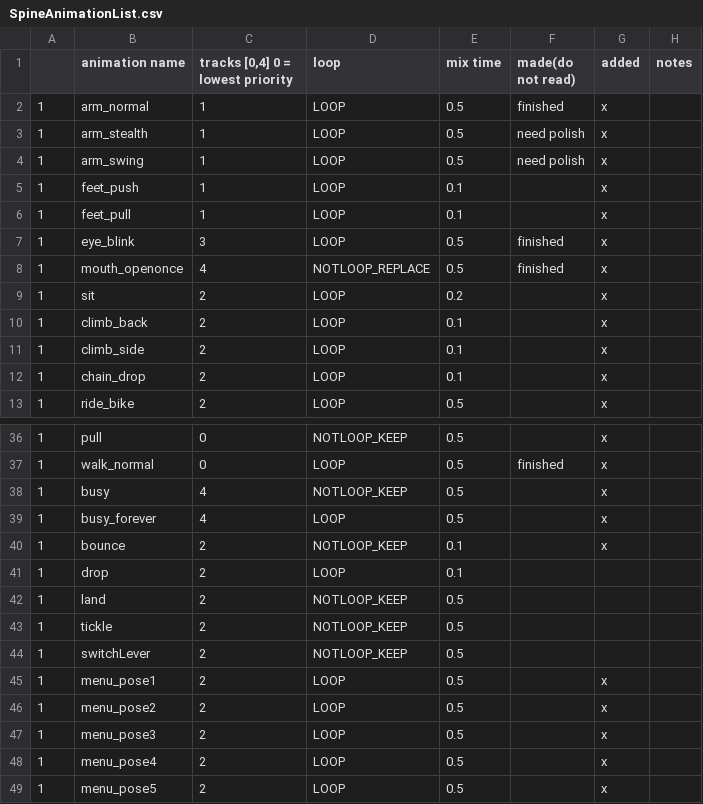
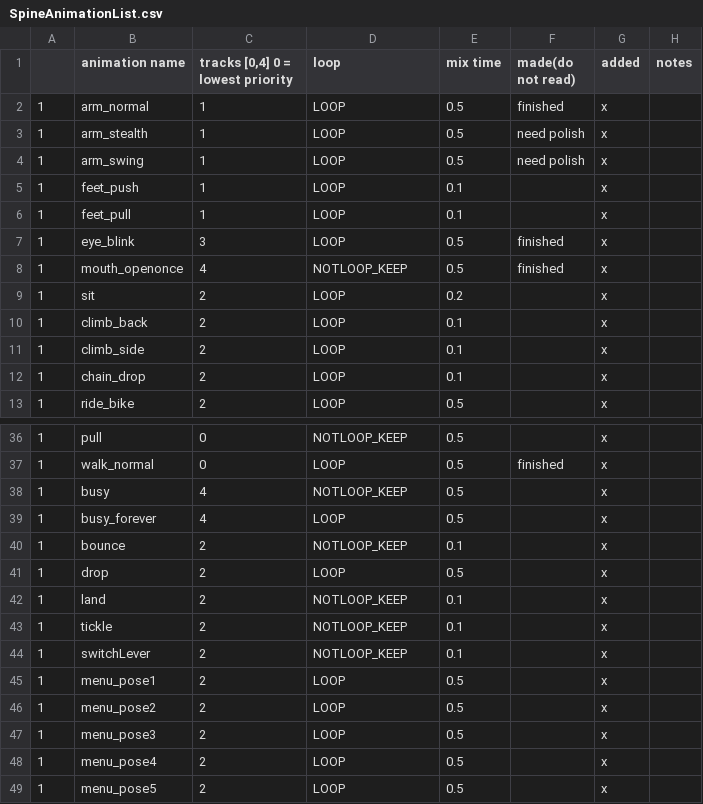
Before and after one commit to huxii/Crowd, a CSV file: OLU/Assets/Resources/Rosters/SpineAnimationList.csv, drawn as a sheet; only a part is shown, gaps mark what is left out.

Commit message:
Animation added.

```diff
--- a/OLU/Assets/Resources/Rosters/SpineAnimationList.csv
+++ b/OLU/Assets/Resources/Rosters/SpineAnimationList.csv
@@ -7,3 +7,3 @@
 1,eye_blink,3,LOOP,0.5,finished,x,
-1,mouth_openonce,4,NOTLOOP_REPLACE,0.5,finished,x,
+1,mouth_openonce,4,NOTLOOP_KEEP,0.5,finished,x,
 1,sit,2,LOOP,0.2,,x,
@@ -40,6 +40,6 @@
 1,bounce,2,NOTLOOP_KEEP,0.1,,x,
-1,drop,2,LOOP,0.1,,,
-1,land,2,NOTLOOP_KEEP,0.5,,,
-1,tickle,2,NOTLOOP_KEEP,0.5,,,
-1,switchLever,2,NOTLOOP_KEEP,0.5,,,
+1,drop,2,LOOP,0.5,,x,
+1,land,2,NOTLOOP_KEEP,0.1,,x,
+1,tickle,2,NOTLOOP_KEEP,0.1,,x,
+1,switchLever,2,NOTLOOP_KEEP,0.1,,x,
 1,menu_pose1,2,LOOP,0.5,,x,
```
Also changed, not shown: 8 other files.
